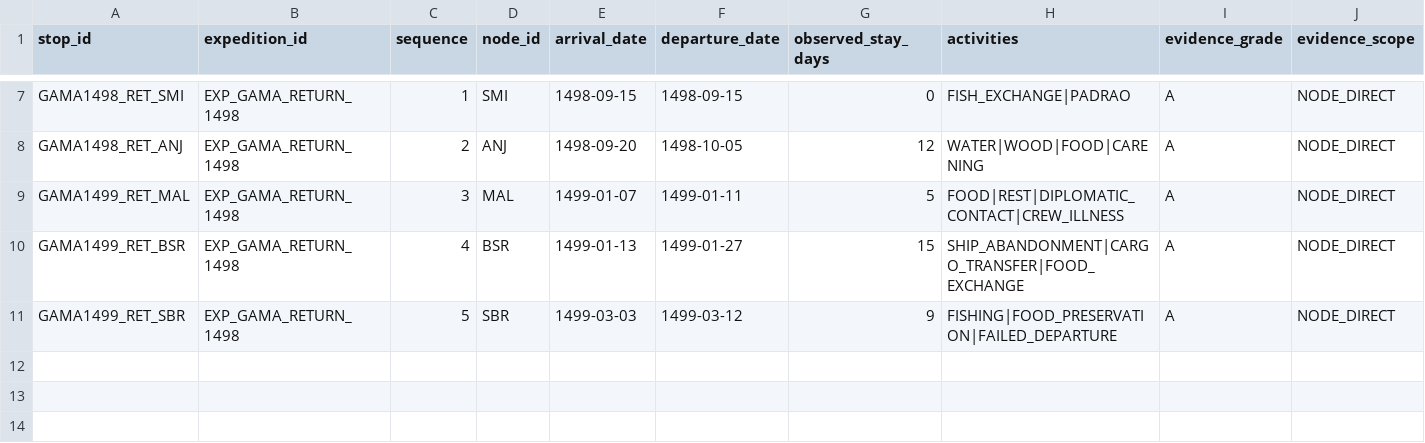
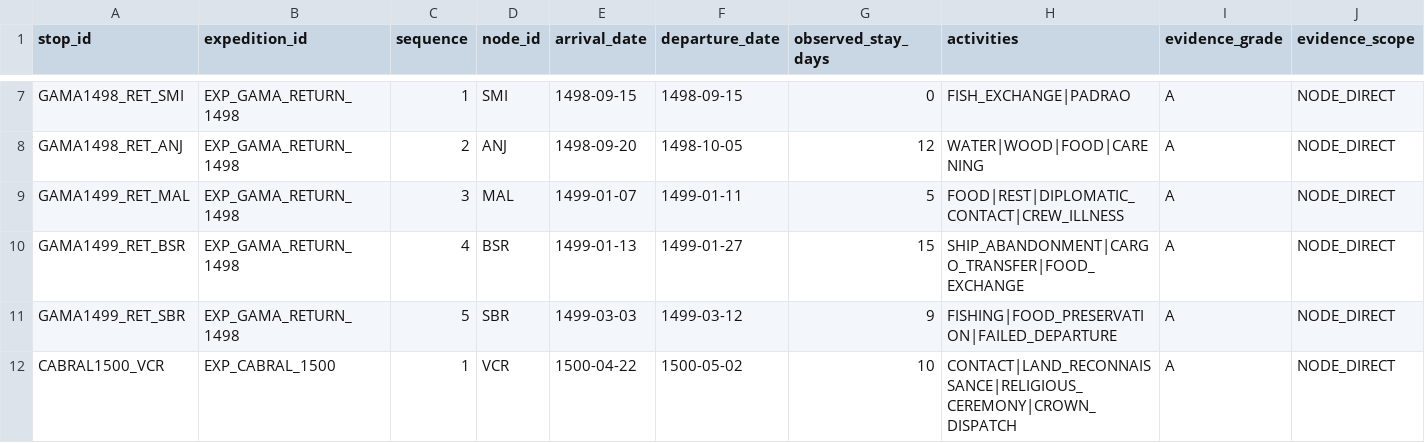
Before and after one commit to hilaliskandar/quintoimperio, a CSV file: data/expedition_stops.csv, drawn as a sheet; only a part is shown, gaps mark what is left out; rows hold the shown columns only; the diff names each change by its address in the sheet, - before the commit and + after, or states it on an @@ line.

Commit message:
Adicionar permanência de Cabral em Vera Cruz

```diff
--- a/data/expedition_stops.csv
+++ b/data/expedition_stops.csv
+row 12: CABRAL1500_VCR | EXP_CABRAL_1500 | 1 | VCR | 1500-04-22 | 1500-05-02 | 10 | CONTACT|LAND_RECONNAISSANCE|RELIGIOUS_CEREMONY|CROWN_DISPATCH | A | NODE_DIRECT
```
